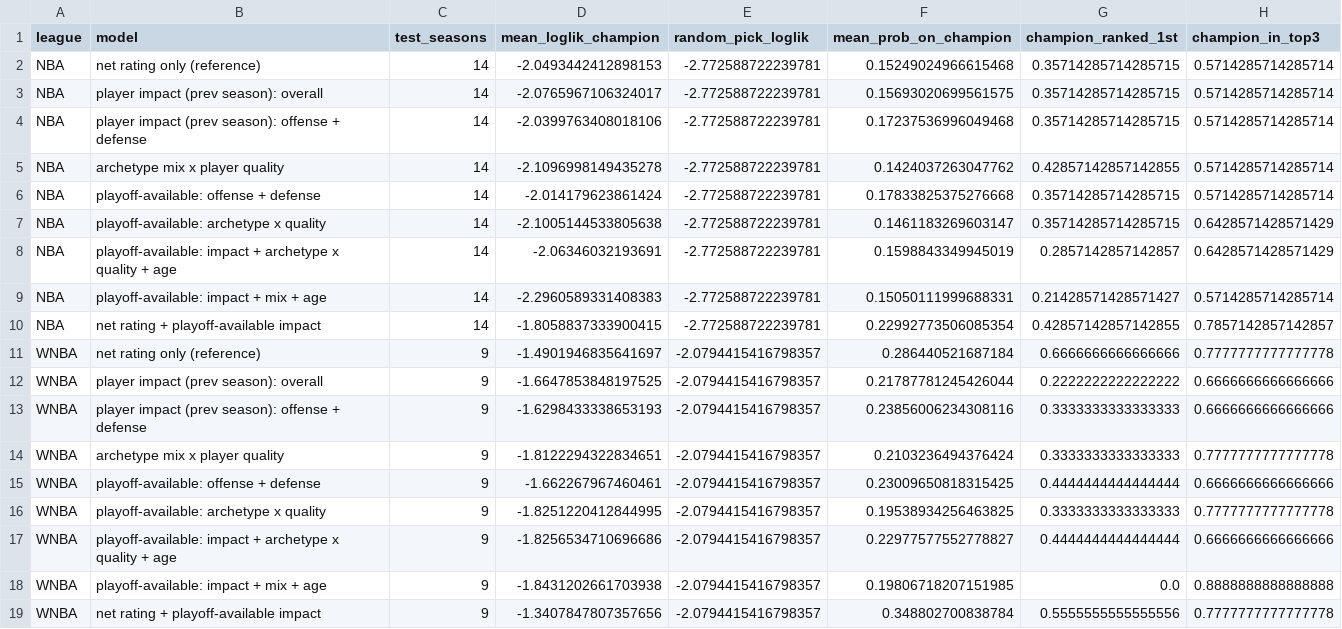
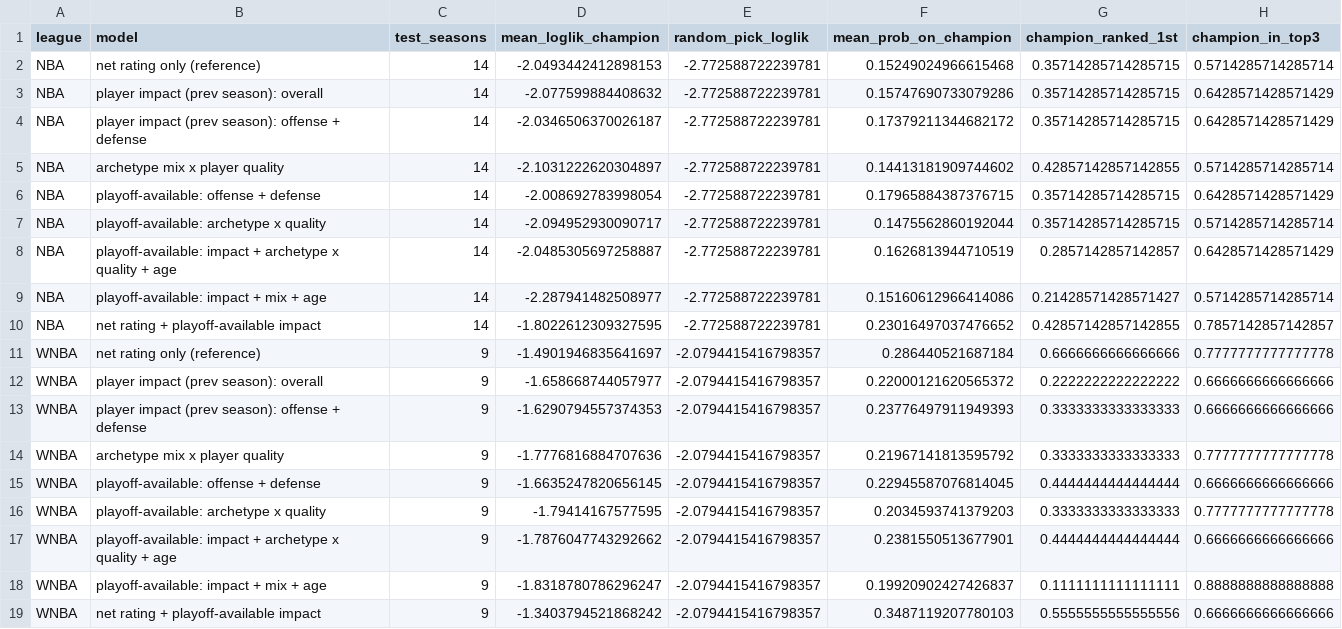
Before and after one commit to aglchan26-ux/NBA_WNBA_Champions_Analysis, a CSV file: results/step5_title_impact_cv.csv, drawn as a sheet.

```diff
--- a/results/step5_title_impact_cv.csv
+++ b/results/step5_title_impact_cv.csv
@@ -2,18 +2,18 @@ league,model,test_seasons,mean_loglik_champion,random_pick_loglik,mean_prob_on_c
 NBA,net rating only (reference),14,-2.0493442412898153,-2.772588722239781,0.15249024966615468,0.35714285714285715,0.5714285714285714
-NBA,player impact (prev season): overall,14,-2.0765967106324017,-2.772588722239781,0.15693020699561575,0.35714285714285715,0.5714285714285714
-NBA,player impact (prev season): offense + defense,14,-2.0399763408018106,-2.772588722239781,0.17237536996049468,0.35714285714285715,0.5714285714285714
-NBA,archetype mix x player quality,14,-2.1096998149435278,-2.772588722239781,0.1424037263047762,0.42857142857142855,0.5714285714285714
-NBA,playoff-available: offense + defense,14,-2.014179623861424,-2.772588722239781,0.17833825375276668,0.35714285714285715,0.5714285714285714
-NBA,playoff-available: archetype x quality,14,-2.1005144533805638,-2.772588722239781,0.1461183269603147,0.35714285714285715,0.6428571428571429
-NBA,playoff-available: impact + archetype x quality + age,14,-2.06346032193691,-2.772588722239781,0.1598843349945019,0.2857142857142857,0.6428571428571429
-NBA,playoff-available: impact + mix + age,14,-2.2960589331408383,-2.772588722239781,0.15050111999688331,0.21428571428571427,0.5714285714285714
-NBA,net rating + playoff-available impact,14,-1.8058837333900415,-2.772588722239781,0.22992773506085354,0.42857142857142855,0.7857142857142857
+NBA,player impact (prev season): overall,14,-2.077599884408632,-2.772588722239781,0.15747690733079286,0.35714285714285715,0.6428571428571429
+NBA,player impact (prev season): offense + defense,14,-2.0346506370026187,-2.772588722239781,0.17379211344682172,0.35714285714285715,0.6428571428571429
+NBA,archetype mix x player quality,14,-2.1031222620304897,-2.772588722239781,0.14413181909744602,0.42857142857142855,0.5714285714285714
+NBA,playoff-available: offense + defense,14,-2.008692783998054,-2.772588722239781,0.17965884387376715,0.35714285714285715,0.6428571428571429
+NBA,playoff-available: archetype x quality,14,-2.094952930090717,-2.772588722239781,0.1475562860192044,0.35714285714285715,0.5714285714285714
+NBA,playoff-available: impact + archetype x quality + age,14,-2.0485305697258887,-2.772588722239781,0.1626813944710519,0.2857142857142857,0.6428571428571429
+NBA,playoff-available: impact + mix + age,14,-2.287941482508977,-2.772588722239781,0.15160612966414086,0.21428571428571427,0.5714285714285714
+NBA,net rating + playoff-available impact,14,-1.8022612309327595,-2.772588722239781,0.23016497037476652,0.42857142857142855,0.7857142857142857
 WNBA,net rating only (reference),9,-1.4901946835641697,-2.0794415416798357,0.286440521687184,0.6666666666666666,0.7777777777777778
-WNBA,player impact (prev season): overall,9,-1.6647853848197525,-2.0794415416798357,0.21787781245426044,0.2222222222222222,0.6666666666666666
-WNBA,player impact (prev season): offense + defense,9,-1.6298433338653193,-2.0794415416798357,0.23856006234308116,0.3333333333333333,0.6666666666666666
-WNBA,archetype mix x player quality,9,-1.8122294322834651,-2.0794415416798357,0.2103236494376424,0.3333333333333333,0.7777777777777778
-WNBA,playoff-available: offense + defense,9,-1.662267967460461,-2.0794415416798357,0.23009650818315425,0.4444444444444444,0.6666666666666666
-WNBA,playoff-available: archetype x quality,9,-1.8251220412844995,-2.0794415416798357,0.19538934256463825,0.3333333333333333,0.7777777777777778
-WNBA,playoff-available: impact + archetype x quality + age,9,-1.8256534710696686,-2.0794415416798357,0.22977577552778827,0.4444444444444444,0.6666666666666666
-WNBA,playoff-available: impact + mix + age,9,-1.8431202661703938,-2.0794415416798357,0.19806718207151985,0.0,0.8888888888888888
-WNBA,net rating + playoff-available impact,9,-1.3407847807357656,-2.0794415416798357,0.348802700838784,0.5555555555555556,0.7777777777777778
+WNBA,player impact (prev season): overall,9,-1.658668744057977,-2.0794415416798357,0.22000121620565372,0.2222222222222222,0.6666666666666666
+WNBA,player impact (prev season): offense + defense,9,-1.6290794557374353,-2.0794415416798357,0.23776497911949393,0.3333333333333333,0.6666666666666666
+WNBA,archetype mix x player quality,9,-1.7776816884707636,-2.0794415416798357,0.21967141813595792,0.3333333333333333,0.7777777777777778
+WNBA,playoff-available: offense + defense,9,-1.6635247820656145,-2.0794415416798357,0.22945587076814045,0.4444444444444444,0.6666666666666666
+WNBA,playoff-available: archetype x quality,9,-1.79414167577595,-2.0794415416798357,0.2034593741379203,0.3333333333333333,0.7777777777777778
+WNBA,playoff-available: impact + archetype x quality + age,9,-1.7876047743292662,-2.0794415416798357,0.2381550513677901,0.4444444444444444,0.6666666666666666
+WNBA,playoff-available: impact + mix + age,9,-1.8318780786296247,-2.0794415416798357,0.19920902427426837,0.1111111111111111,0.8888888888888888
+WNBA,net rating + playoff-available impact,9,-1.3403794521868242,-2.0794415416798357,0.3487119207780103,0.5555555555555556,0.6666666666666666
```
Also changed, not shown: results/player_impact_alpha.csv, results/step5_series_cv.csv, 57 other files.
